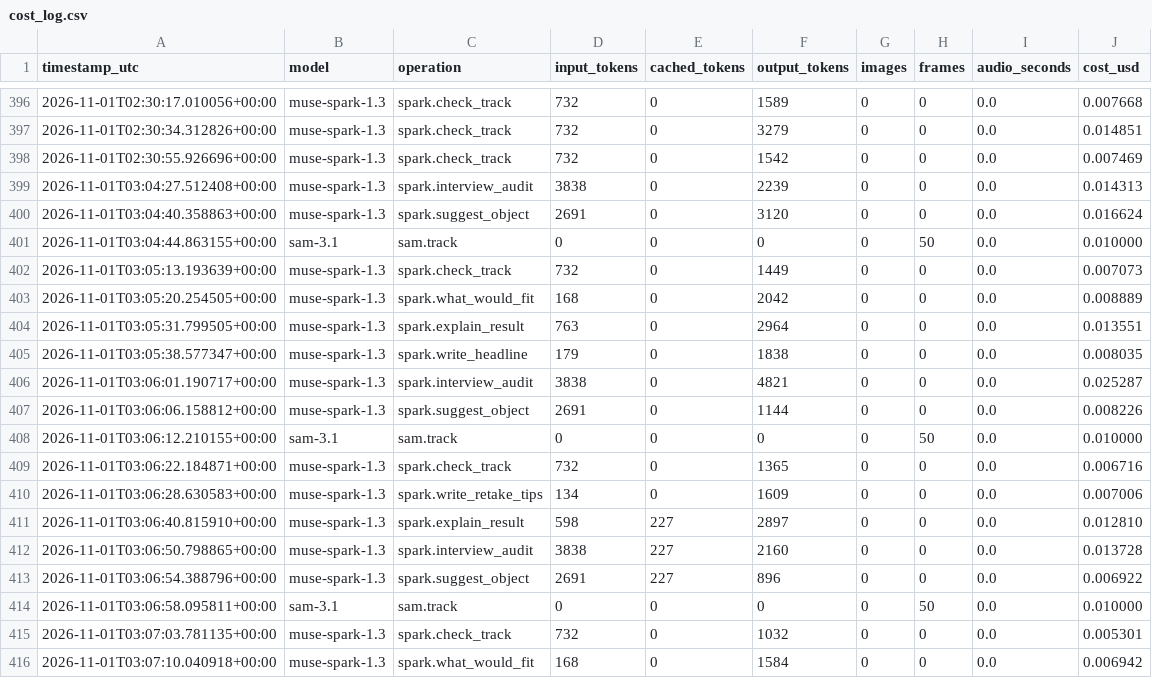
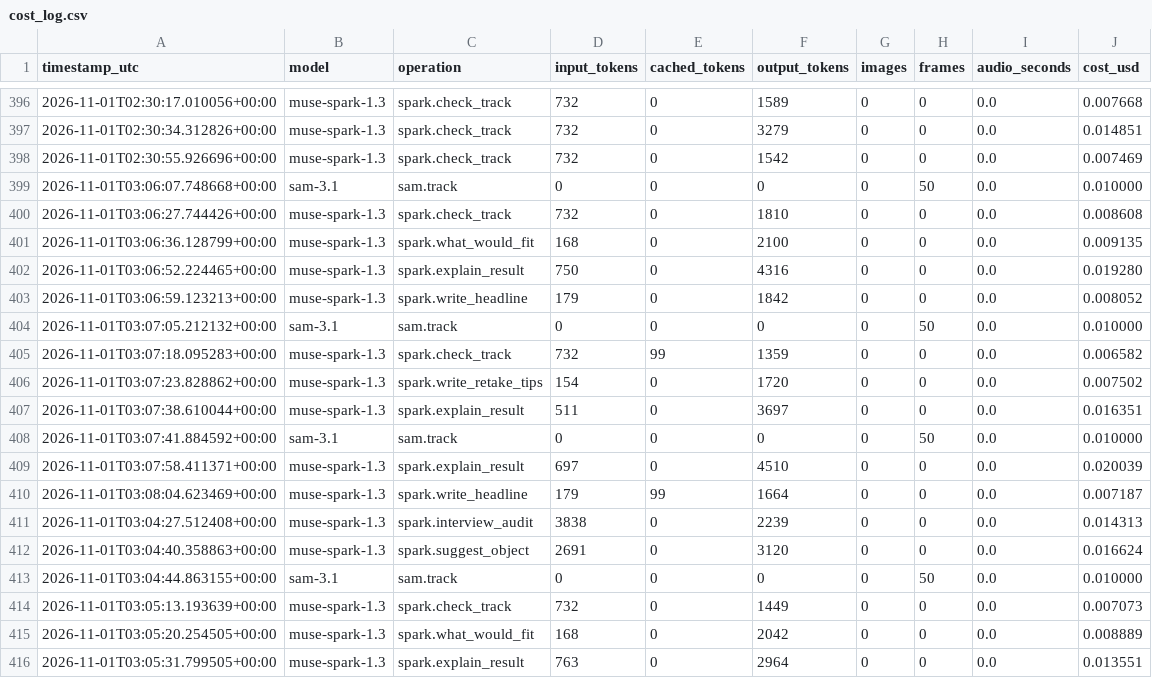
Before and after one commit to johncat88425-del/slope-coach, a CSV file: data/cost_log.csv, drawn as a sheet; only a part is shown, gaps mark what is left out; the shorter side is filled out with more unchanged rows; the diff names each change by its address in the sheet, - before the commit and + after, or states it on an @@ line.

```diff
--- a/data/cost_log.csv
+++ b/data/cost_log.csv
+row 399: 2026-11-01T03:06:07.748668+00:00 | sam-3.1 | sam.track | 0 | 0 | 0 | 0 | 50 | 0.0 | 0.010000
+row 400: 2026-11-01T03:06:27.744426+00:00 | muse-spark-1.3 | spark.check_track | 732 | 0 | 1810 | 0 | 0 | 0.0 | 0.008608
+row 401: 2026-11-01T03:06:36.128799+00:00 | muse-spark-1.3 | spark.what_would_fit | 168 | 0 | 2100 | 0 | 0 | 0.0 | 0.009135
+row 402: 2026-11-01T03:06:52.224465+00:00 | muse-spark-1.3 | spark.explain_result | 750 | 0 | 4316 | 0 | 0 | 0.0 | 0.019280
+row 403: 2026-11-01T03:06:59.123213+00:00 | muse-spark-1.3 | spark.write_headline | 179 | 0 | 1842 | 0 | 0 | 0.0 | 0.008052
+row 404: 2026-11-01T03:07:05.212132+00:00 | sam-3.1 | sam.track | 0 | 0 | 0 | 0 | 50 | 0.0 | 0.010000
+row 405: 2026-11-01T03:07:18.095283+00:00 | muse-spark-1.3 | spark.check_track | 732 | 99 | 1359 | 0 | 0 | 0.0 | 0.006582
+row 406: 2026-11-01T03:07:23.828862+00:00 | muse-spark-1.3 | spark.write_retake_tips | 154 | 0 | 1720 | 0 | 0 | 0.0 | 0.007502
+row 407: 2026-11-01T03:07:38.610044+00:00 | muse-spark-1.3 | spark.explain_result | 511 | 0 | 3697 | 0 | 0 | 0.0 | 0.016351
+row 408: 2026-11-01T03:07:41.884592+00:00 | sam-3.1 | sam.track | 0 | 0 | 0 | 0 | 50 | 0.0 | 0.010000
+row 409: 2026-11-01T03:07:58.411371+00:00 | muse-spark-1.3 | spark.explain_result | 697 | 0 | 4510 | 0 | 0 | 0.0 | 0.020039
+row 410: 2026-11-01T03:08:04.623469+00:00 | muse-spark-1.3 | spark.write_headline | 179 | 99 | 1664 | 0 | 0 | 0.0 | 0.007187
```
